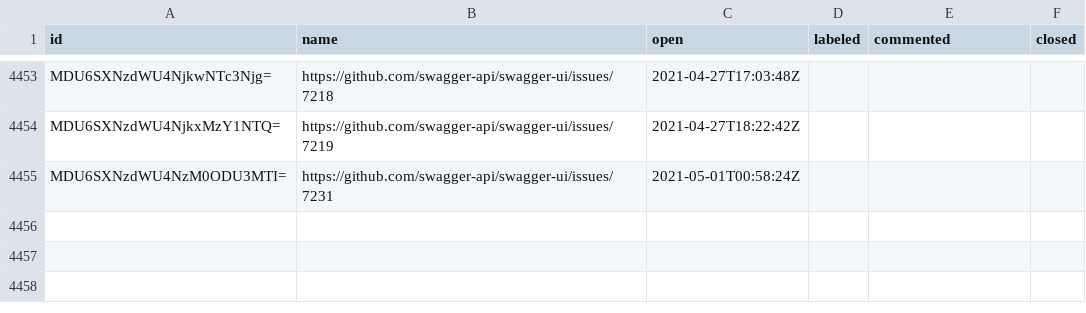
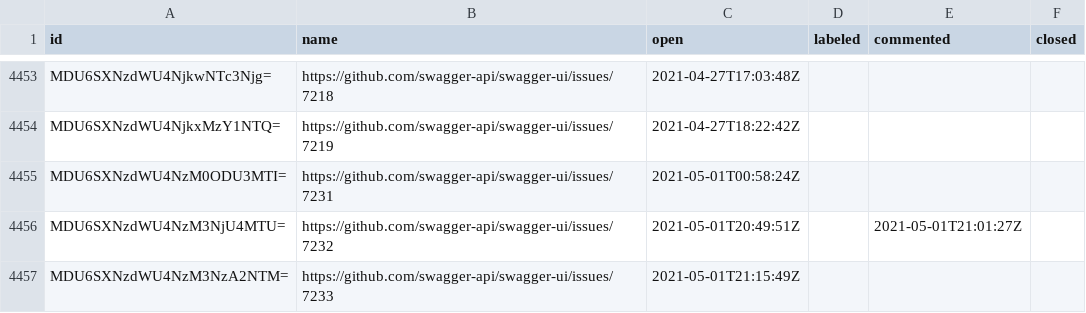
Before and after one commit to SmartBear/swagger-oselvar-metrics, a CSV file: data/swagger-api/swagger-ui/issues.csv, drawn as a sheet; only a part is shown, gaps mark what is left out.

```diff
--- a/data/swagger-api/swagger-ui/issues.csv
+++ b/data/swagger-api/swagger-ui/issues.csv
@@ -4455 +4455,3 @@ MDU6SXNzdWU4NjkxMzY1NTQ=,https://github.com/swagger-api/swagger-ui/issues/7219,2
 MDU6SXNzdWU4NzM0ODU3MTI=,https://github.com/swagger-api/swagger-ui/issues/7231,2021-05-01T00:58:24Z,,,
+MDU6SXNzdWU4NzM3NjU4MTU=,https://github.com/swagger-api/swagger-ui/issues/7232,2021-05-01T20:49:51Z,,2021-05-01T21:01:27Z,
+MDU6SXNzdWU4NzM3NzA2NTM=,https://github.com/swagger-api/swagger-ui/issues/7233,2021-05-01T21:15:49Z,,,
```
